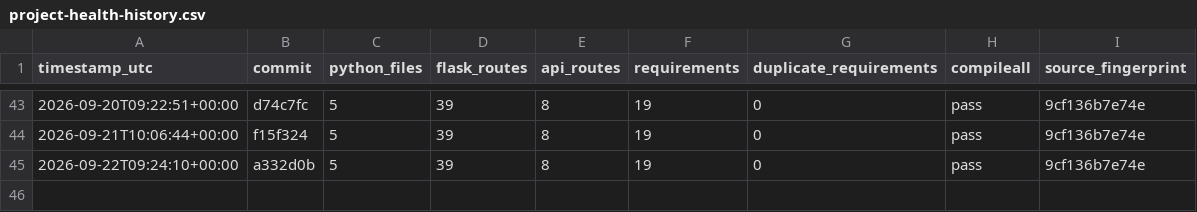
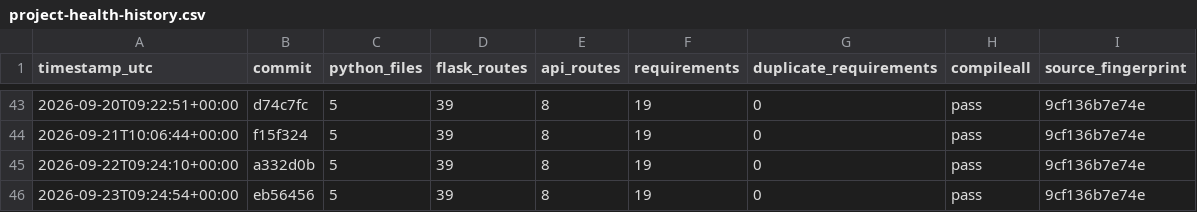
Before and after one commit to Adityism/CAI, a CSV file: reports/project-health-history.csv, drawn as a sheet; only a part is shown, gaps mark what is left out.

Commit message:
chore(health): record daily CAI project health

```diff
--- a/reports/project-health-history.csv
+++ b/reports/project-health-history.csv
@@ -45 +45,2 @@ timestamp_utc,commit,python_files,flask_routes,api_routes,requirements,duplicate
 2026-09-22T09:24:10+00:00,a332d0b,5,39,8,19,0,pass,9cf136b7e74e
+2026-09-23T09:24:54+00:00,eb56456,5,39,8,19,0,pass,9cf136b7e74e
```
Also changed, not shown: 1 other file.
